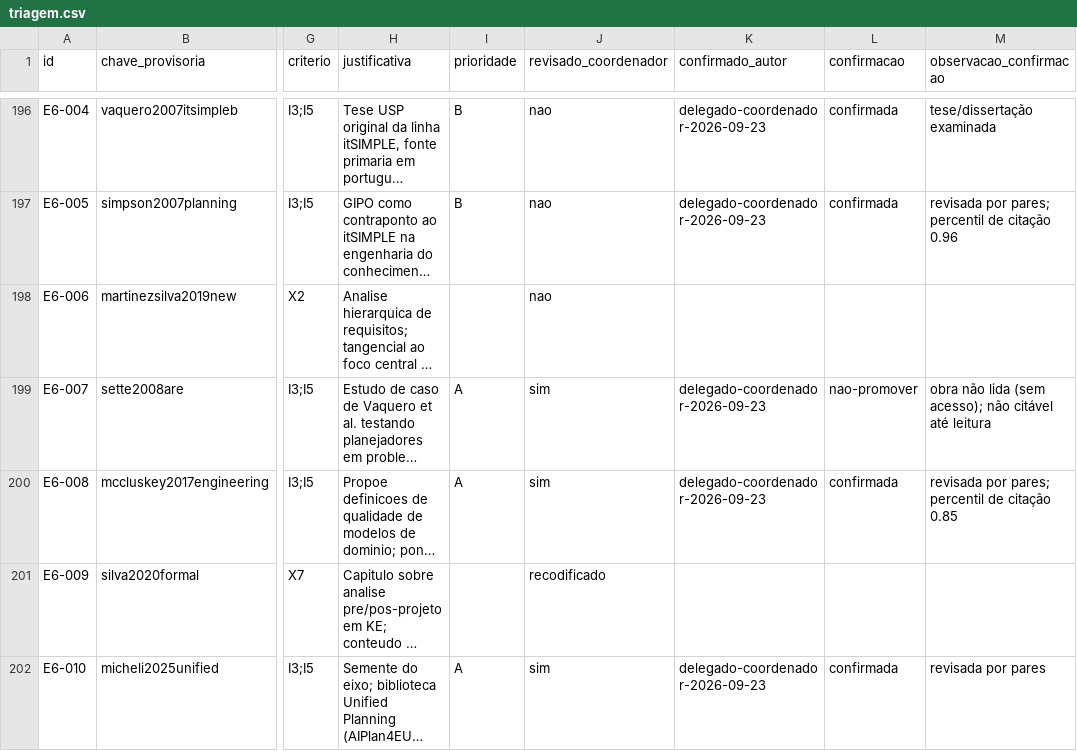
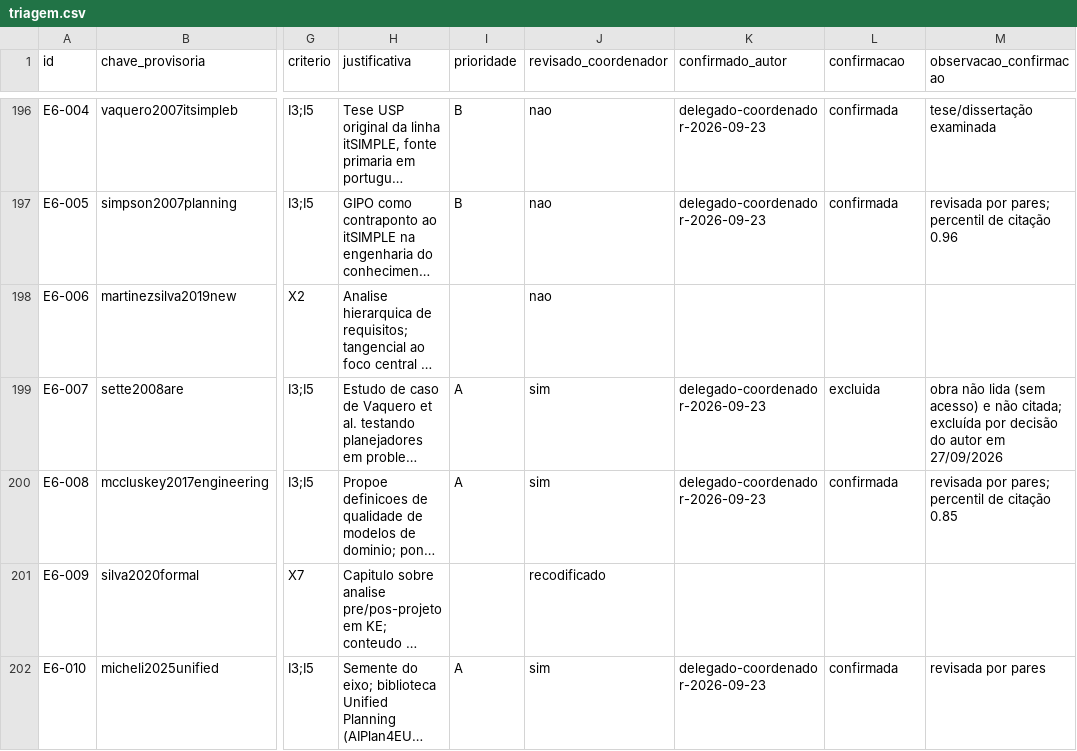
Before and after one commit to mhaddad/mestrado-dominios-planejamento, a CSV file: literatura/protocolo/triagem.csv, drawn as a sheet; only a part is shown, gaps mark what is left out; long unchanged cells end in …; the diff names each change by its address in the sheet, - before the commit and + after, or states it on an @@ line.

```diff
--- a/literatura/protocolo/triagem.csv
+++ b/literatura/protocolo/triagem.csv
-L199 (confirmacao): nao-promover
+L199 (confirmacao): excluida
-M199 (observacao_confirmacao): …lida (sem acesso); não citável até leitura
+M199 (observacao_confirmacao): …lida (sem acesso) e não citada; excluída por decisão do autor em 27/09/2026
```
Also changed, not shown: 3 other files.
